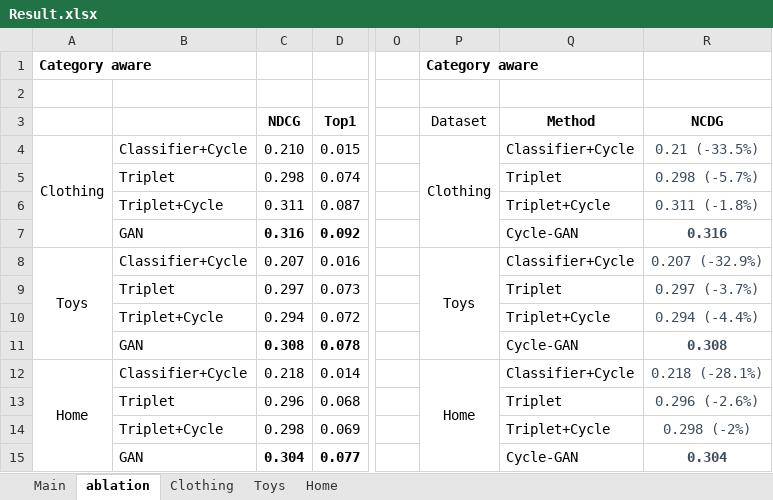
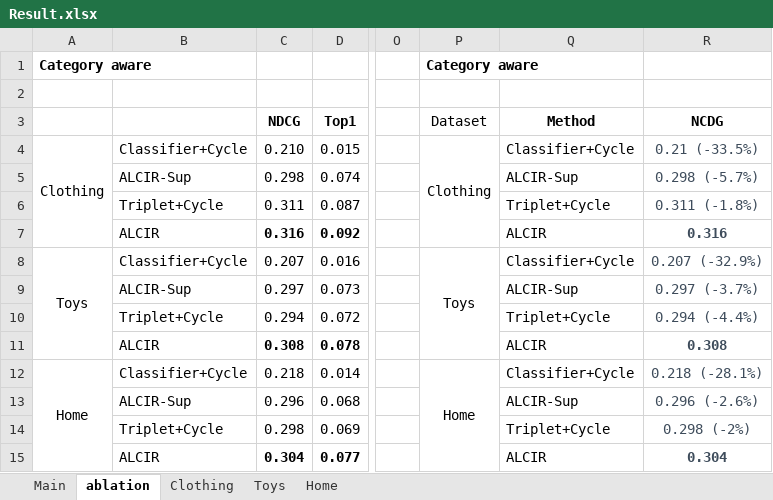
Before and after one commit to anonymous1e6/complementary_item_recommendation, an Excel workbook: Result.xlsx, sheet ablation, drawn as a sheet; only a part is shown, gaps mark what is left out; values as stored, in another font and other column widths than the file's, no borders; charts and pictures not drawn; the diff names each change by its address in the sheet, - before the commit and + after, or states it on an @@ line.

```diff
--- a/Result.xlsx (sheet ablation)
+++ b/Result.xlsx (sheet ablation)
-B5: Triplet
+B5: ALCIR-Sup
-Q5: Triplet
+Q5: ALCIR-Sup
-B7: GAN
+B7: ALCIR
-Q7: Cycle-GAN
+Q7: ALCIR
-B9: Triplet
+B9: ALCIR-Sup
-Q9: Triplet
+Q9: ALCIR-Sup
-B11: GAN
+B11: ALCIR
-Q11: Cycle-GAN
+Q11: ALCIR
-B13: Triplet
+B13: ALCIR-Sup
-Q13: Triplet
+Q13: ALCIR-Sup
-B15: GAN
+B15: ALCIR
-Q15: Cycle-GAN
+Q15: ALCIR
```
Also changed, not shown: sheet Main, sheet Clothing, sheet Toys, sheet Home, formulas that keep their value.
